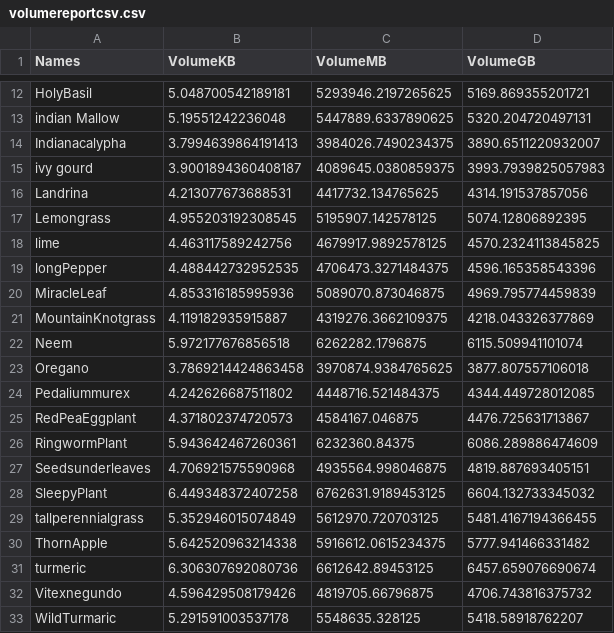
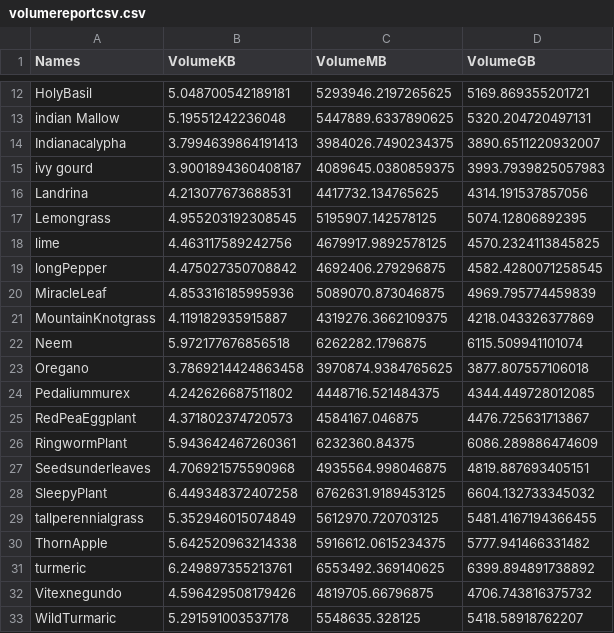
Before and after one commit to ThanuMahee12/Ayushvision-model, a CSV file: Summary/2024_07_24/collection/volumereportcsv.csv, drawn as a sheet; only a part is shown, gaps mark what is left out.

```diff
--- a/Summary/2024_07_24/collection/volumereportcsv.csv
+++ b/Summary/2024_07_24/collection/volumereportcsv.csv
@@ -18,3 +18,3 @@ Lemongrass,4.955203192308545,5195907.142578125,5074.12806892395
 lime,4.463117589242756,4679917.9892578125,4570.2324113845825
-longPepper,4.488442732952535,4706473.3271484375,4596.165358543396
+longPepper,4.475027350708842,4692406.279296875,4582.4280071258545
 MiracleLeaf,4.853316185995936,5089070.873046875,4969.795774459839
@@ -30,3 +30,3 @@ tallperennialgrass,5.352946015074849,5612970.720703125,5481.4167194366455
 ThornApple,5.642520963214338,5916612.0615234375,5777.941466331482
-turmeric,6.306307692080736,6612642.89453125,6457.659076690674
+turmeric,6.249897355213761,6553492.369140625,6399.894891738892
 Vitexnegundo,4.596429508179426,4819705.66796875,4706.743816375732
```
Also changed, not shown: Summary/2024_07_24/collection/countreportcsv.csv, 7 other files.
